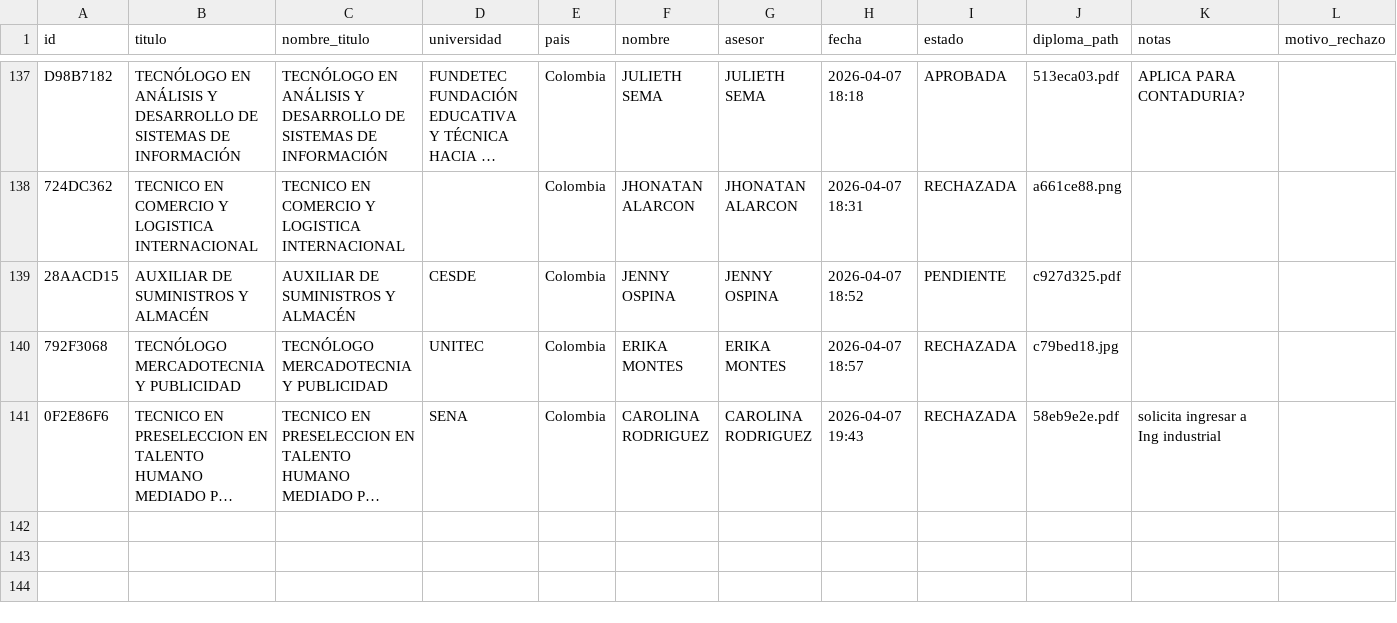
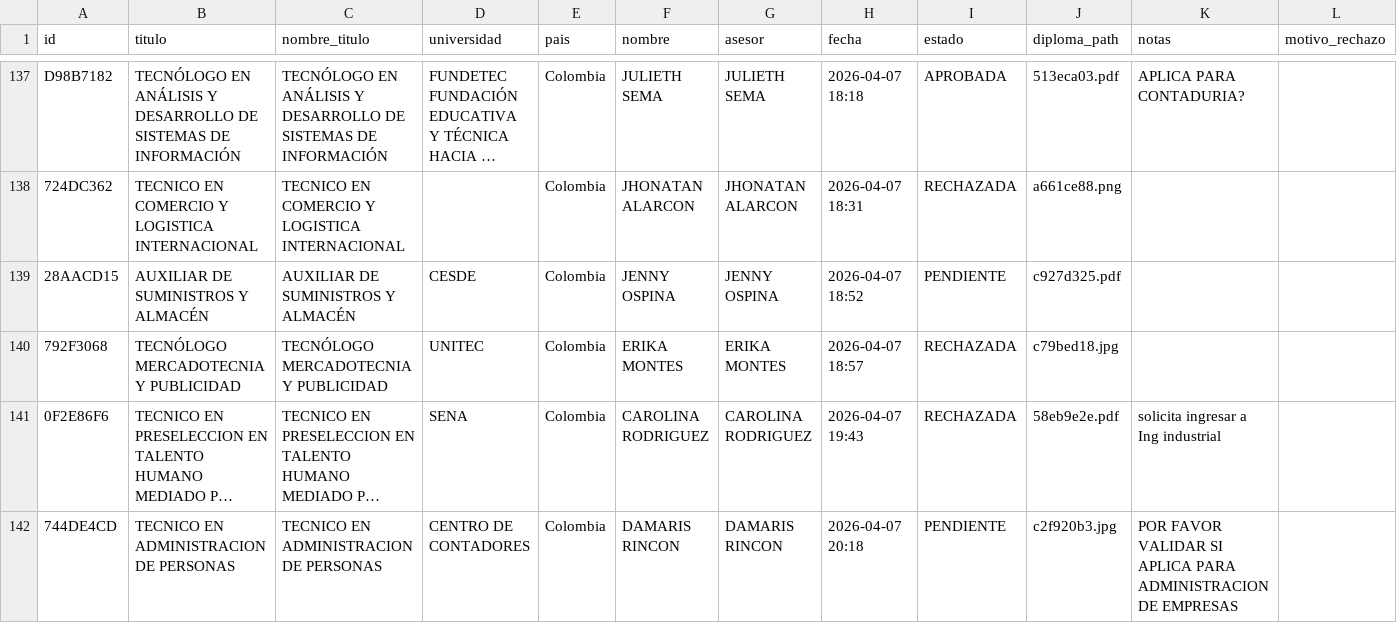
Before and after one commit to usanjosedocumentos-svg/validatitulos, a CSV file: solicitudes_pendientes.csv, drawn as a sheet; only a part is shown, gaps mark what is left out; long unchanged cells end in …; the diff names each change by its address in the sheet, - before the commit and + after, or states it on an @@ line.

Commit message:
Add: TECNICO EN ADMINISTRACION DE PERSONAS

```diff
--- a/solicitudes_pendientes.csv
+++ b/solicitudes_pendientes.csv
+row 142: 744DE4CD | TECNICO EN ADMINISTRACION DE PERSONAS | TECNICO EN ADMINISTRACION DE PERSONAS | CENTRO DE CONTADORES | Colombia | DAMARIS RINCON | DAMARIS RINCON | 2026-04-07 20:18 | PENDIENTE | c2f920b3.jpg | POR FAVOR VALIDAR SI APLICA PARA ADMINISTRACION DE EMPRESAS
```
